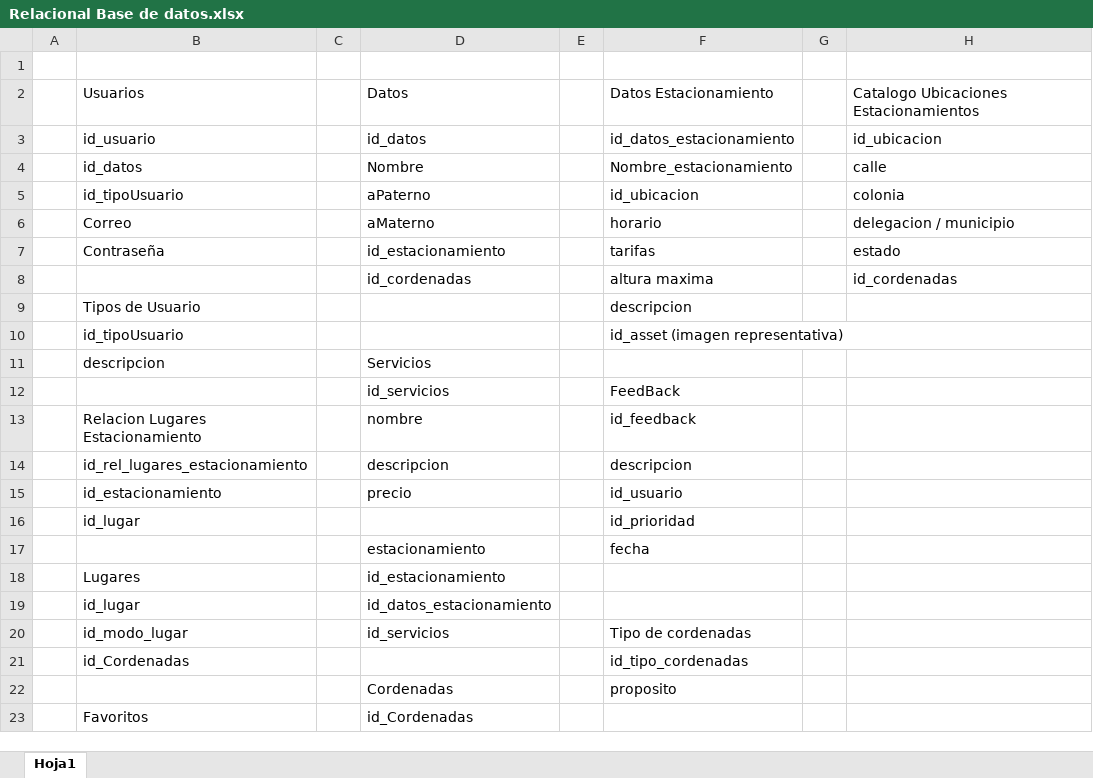
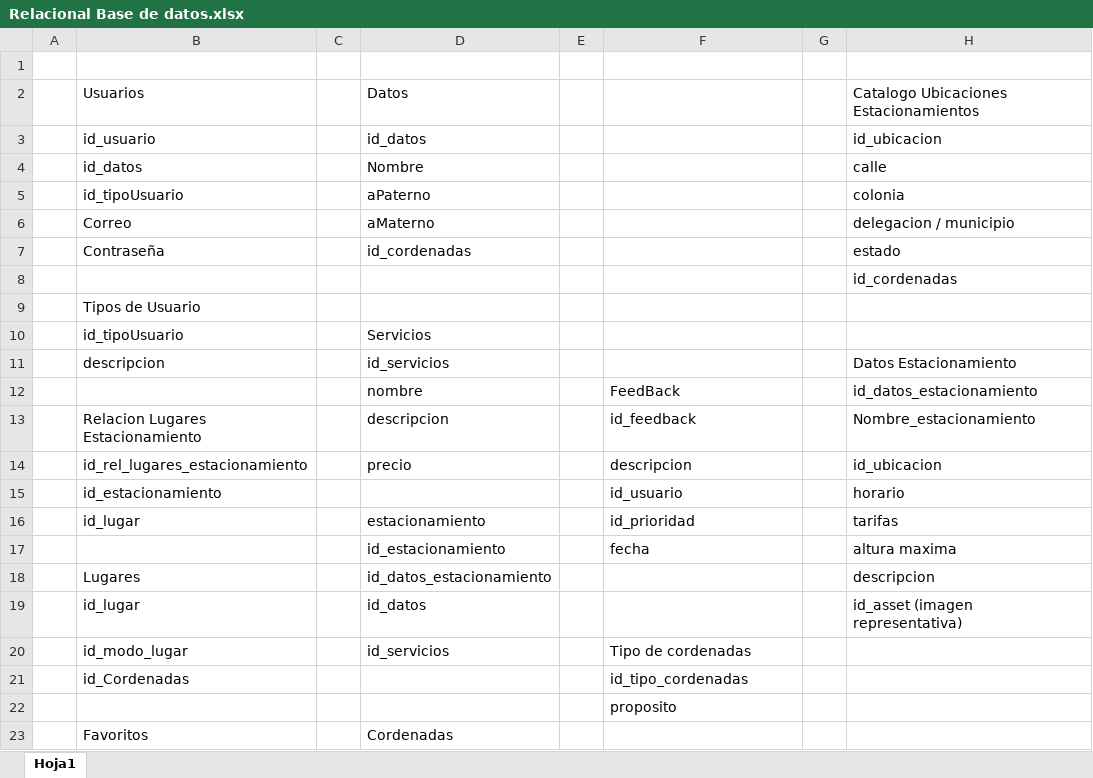
Before and after one commit to JuanJain/Parkplatz, an Excel workbook: Documentacion/Base de datos/Relacional Base de datos.xlsx, sheet Hoja1, drawn as a sheet; only a part is shown; values as stored, in another font and other column widths than the file's, no borders; table styles not drawn; removed rows and columns are numbered as before the commit, all else as after; the diff covers the shown part only; the diff names each change by its address in the sheet, - before the commit and + after, or states it on an @@ line.

Commit message:
Ahi ta corregido lo de la base

```diff
--- a/Documentacion/Base de datos/Relacional Base de datos.xlsx (sheet Hoja1)
+++ b/Documentacion/Base de datos/Relacional Base de datos.xlsx (sheet Hoja1)
-F2: Datos Estacionamiento
+F2: (empty)
-F3: id_datos_estacionamiento
+F3: (empty)
-F4: Nombre_estacionamiento
+F4: (empty)
-F5: id_ubicacion
+F5: (empty)
-F6: horario
+F6: (empty)
-D7: id_estacionamiento
+D7: id_cordenadas
-F7: tarifas
+F7: (empty)
-row 8:  |  |  | id_cordenadas |  | altura maxima |  | id_cordenadas
-row 9:  | Tipos de Usuario |  |  |  | descripcion
-row 10:  | id_tipoUsuario |  |  |  | id_asset (imagen representativa)
+row 8:  |  |  |  |  |  |  | id_cordenadas
+row 9:  | Tipos de Usuario
-B10: descripcion
+B10: id_tipoUsuario
-row 12:  |  |  | id_servicios |  | FeedBack
+row 11:  | descripcion |  | id_servicios |  |  |  | Datos Estacionamiento
+row 12:  |  |  | nombre |  | FeedBack |  | id_datos_estacionamiento
-D13: nombre
+D13: descripcion
-H13: (empty)
+H13: Nombre_estacionamiento
-D14: descripcion
+D14: precio
-H14: (empty)
+H14: id_ubicacion
-D15: precio
+D15: (empty)
-H15: (empty)
+H15: horario
-D16: (empty)
+D16: estacionamiento
-H16: (empty)
+H16: tarifas
-D17: estacionamiento
+D17: id_estacionamiento
-H17: (empty)
+H17: altura maxima
-D18: id_estacionamiento
+D18: id_datos_estacionamiento
-H18: (empty)
+H18: descripcion
-row 19:  | id_lugar |  | id_datos_estacionamiento
+row 19:  | id_lugar |  | id_datos |  |  |  | id_asset (imagen representativa)
-D22: Cordenadas
+D22: (empty)
-D23: id_Cordenadas
+D23: Cordenadas
```
Also changed, not shown: 4 edited cells elsewhere in this sheet, 1 other file.
